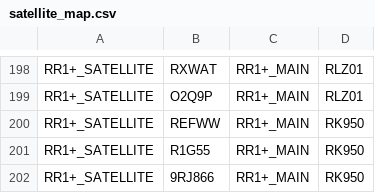
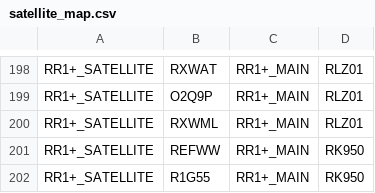
Before and after one commit to renalreg/registry-codes, a CSV file: tables/code_map/satellite_map.csv, drawn as a sheet; only a part is shown, gaps mark what is left out; the shorter side is filled out with more unchanged rows.

Commit message:
Update satellite_map.csv

```diff
--- a/tables/code_map/satellite_map.csv
+++ b/tables/code_map/satellite_map.csv
@@ -199,2 +199,3 @@ RR1+_SATELLITE,RXWAT,RR1+_MAIN,RLZ01
 RR1+_SATELLITE,O2Q9P,RR1+_MAIN,RLZ01
+RR1+_SATELLITE,RXWML,RR1+_MAIN,RLZ01
 RR1+_SATELLITE,REFWW,RR1+_MAIN,RK950
```
